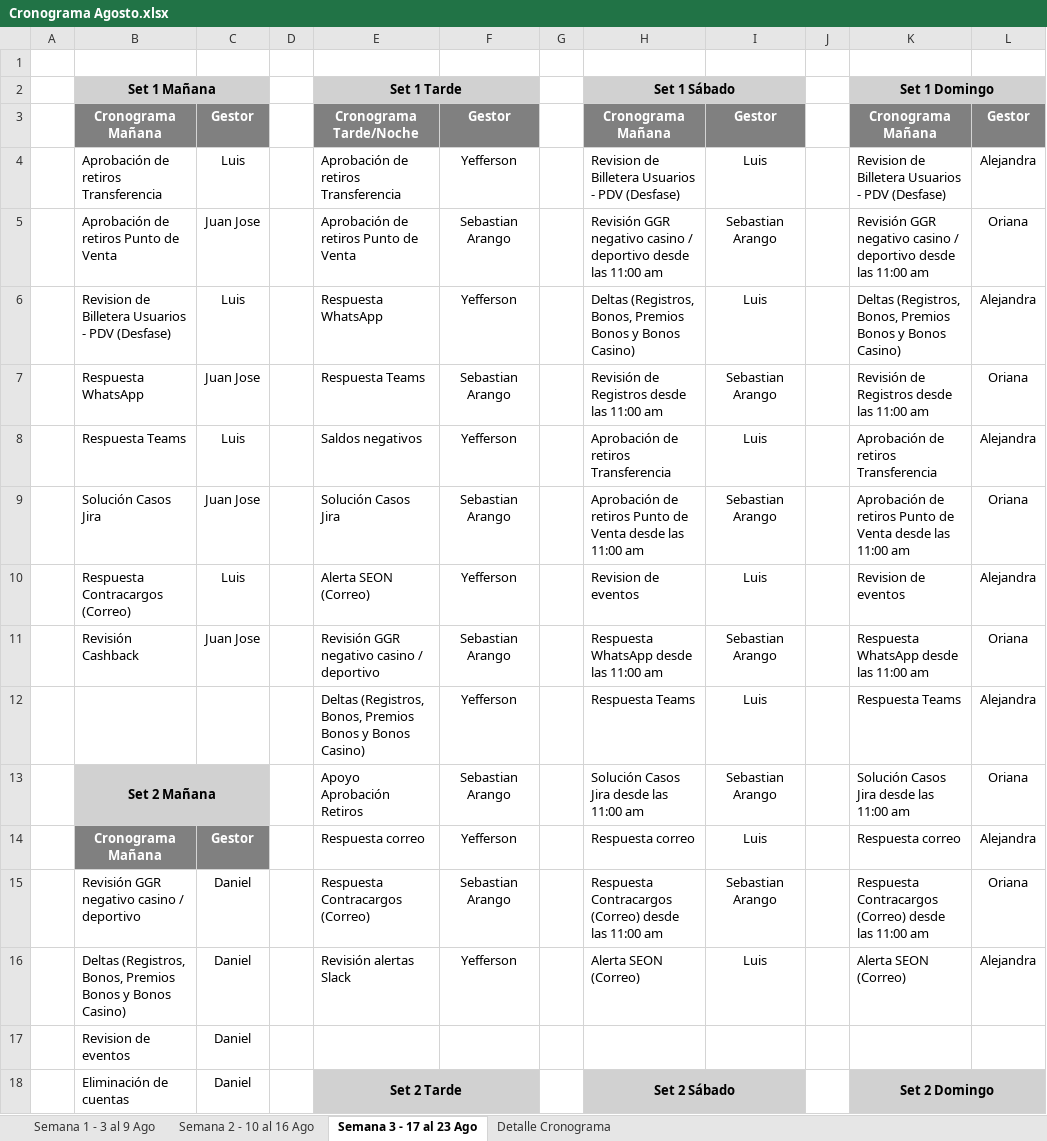
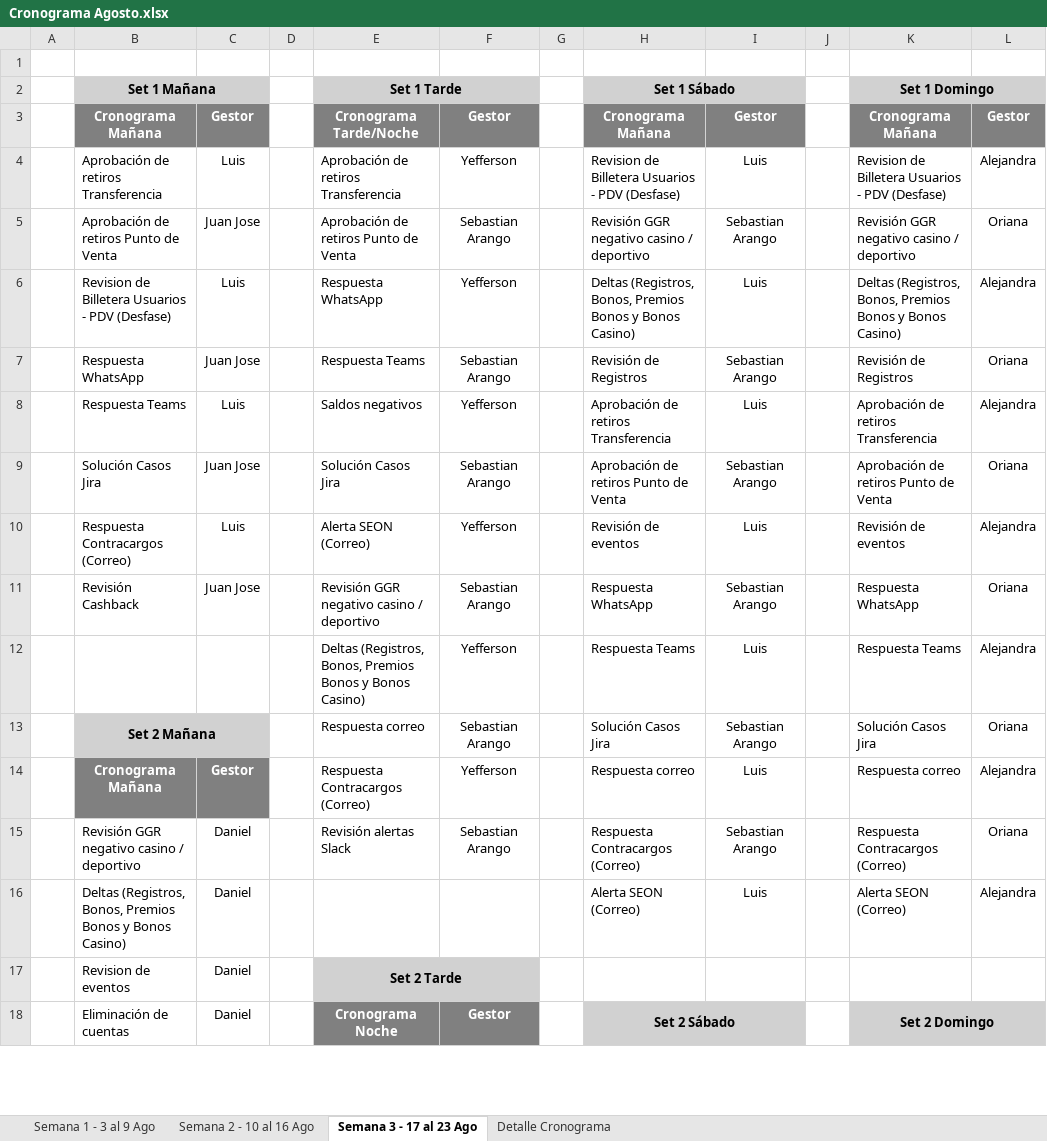
Before and after one commit to VirtualSoft026/riesgovirtualsoft, an Excel workbook: Cronograma de Tareas/Cronograma Agosto.xlsx, sheet Semana 3 - 17 al 23 Ago, drawn as a sheet; only a part is shown; values as stored, in another font and other column widths than the file's, no borders; conditional formats not drawn; the diff covers the shown part only; the diff names each change by its address in the sheet, - before the commit and + after, or states it on an @@ line.

```diff
--- a/Cronograma de Tareas/Cronograma Agosto.xlsx (sheet Semana 3 - 17 al 23 Ago)
+++ b/Cronograma de Tareas/Cronograma Agosto.xlsx (sheet Semana 3 - 17 al 23 Ago)
-H5: …/ deportivo desde las 11:00 am
+H5: …/ deportivo
-K5: …/ deportivo desde las 11:00 am
+K5: …/ deportivo
-H7: Revisión de Registros desde las 11:00 am
+H7: Revisión de Registros
-K7: Revisión de Registros desde las 11:00 am
+K7: Revisión de Registros
-H9: …de Venta desde las 11:00 am
+H9: …de Venta
-K9: …de Venta desde las 11:00 am
+K9: …de Venta
-H10: Revision de eventos
+H10: Revisión de eventos
-K10: Revision de eventos
+K10: Revisión de eventos
-H11: Respuesta WhatsApp desde las 11:00 am
+H11: Respuesta WhatsApp
-K11: Respuesta WhatsApp desde las 11:00 am
+K11: Respuesta WhatsApp
-E13: Apoyo Aprobación Retiros
+E13: Respuesta correo
-H13: Solución Casos Jira desde las 11:00 am
+H13: Solución Casos Jira
-K13: Solución Casos Jira desde las 11:00 am
+K13: Solución Casos Jira
-E14: Respuesta correo
+E14: Respuesta Contracargos (Correo)
-E15: Respuesta Contracargos (Correo)
+E15: Revisión alertas Slack
-H15: Respuesta Contracargos (Correo) desde las 11:00 am
+H15: Respuesta Contracargos (Correo)
-K15: Respuesta Contracargos (Correo) desde las 11:00 am
+K15: Respuesta Contracargos (Correo)
-E16: Revisión alertas Slack
+E16: (empty)
-F16: Yefferson
+F16: (empty)
-E17: (empty)
+E17: Set 2 Tarde
-E17:F17 fill: none
+E17:F17 fill: #D1D1D1
+E17:F17 merged
-E18: Set 2 Tarde
+E18: Cronograma Noche
-E18:F18 fill: #D1D1D1
+E18:F18 fill: #808080
-E18 text colour: black
+E18 text colour: #FFFFFF
-E18:F18 merged
-F18: (empty)
+F18: Gestor
```
Also changed, not shown: 22 edited cells and cell formats elsewhere in this sheet, 2 other files.
